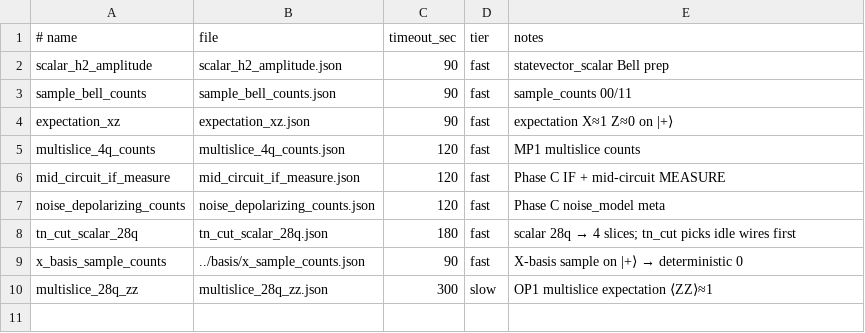
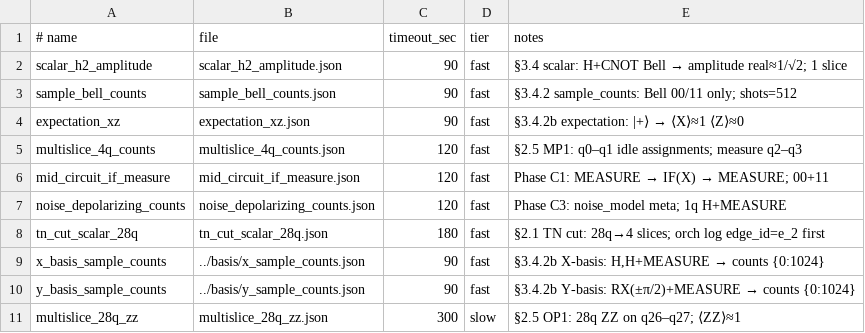
Before and after one commit to world-qc/wqc-docs, a TSV file: examples/e2e/manifest.tsv, drawn as a sheet.

Commit message:
feat(docs): add golden manifest assertions and Y-basis to devnet E2E suite
- assert_manifest.sh: per-case golden checks (Bell 00/11, X/Y basis {0:N}, scalar ≈1/√2, ZZ≈1)
- y_basis_sample_counts entry in manifest.tsv
- run_e2e.sh: source assert_manifest, retry with 3 attempts, manifest assertion on completion
- manifest notes annotated with WHITEPAPER section refs (§3.4, §2.5, Phase C1/C3)
- basis/README.md: document E2E inclusion and trace folding

```diff
--- a/examples/e2e/manifest.tsv
+++ b/examples/e2e/manifest.tsv
@@ -1,10 +1,11 @@
 # name	file	timeout_sec	tier	notes
-scalar_h2_amplitude	scalar_h2_amplitude.json	90	fast	statevector_scalar Bell prep
-sample_bell_counts	sample_bell_counts.json	90	fast	sample_counts 00/11
-expectation_xz	expectation_xz.json	90	fast	expectation X≈1 Z≈0 on |+⟩
-multislice_4q_counts	multislice_4q_counts.json	120	fast	MP1 multislice counts
-mid_circuit_if_measure	mid_circuit_if_measure.json	120	fast	Phase C IF + mid-circuit MEASURE
-noise_depolarizing_counts	noise_depolarizing_counts.json	120	fast	Phase C noise_model meta
-tn_cut_scalar_28q	tn_cut_scalar_28q.json	180	fast	scalar 28q → 4 slices; tn_cut picks idle wires first
-x_basis_sample_counts	../basis/x_sample_counts.json	90	fast	X-basis sample on |+⟩ → deterministic 0
-multislice_28q_zz	multislice_28q_zz.json	300	slow	OP1 multislice expectation ⟨ZZ⟩≈1
+scalar_h2_amplitude	scalar_h2_amplitude.json	90	fast	§3.4 scalar: H+CNOT Bell → amplitude real≈1/√2; 1 slice
+sample_bell_counts	sample_bell_counts.json	90	fast	§3.4.2 sample_counts: Bell 00/11 only; shots=512
+expectation_xz	expectation_xz.json	90	fast	§3.4.2b expectation: |+⟩ → ⟨X⟩≈1 ⟨Z⟩≈0
+multislice_4q_counts	multislice_4q_counts.json	120	fast	§2.5 MP1: q0–q1 idle assignments; measure q2–q3
+mid_circuit_if_measure	mid_circuit_if_measure.json	120	fast	Phase C1: MEASURE → IF(X) → MEASURE; 00+11
+noise_depolarizing_counts	noise_depolarizing_counts.json	120	fast	Phase C3: noise_model meta; 1q H+MEASURE
+tn_cut_scalar_28q	tn_cut_scalar_28q.json	180	fast	§2.1 TN cut: 28q→4 slices; orch log edge_id=e_2 first
+x_basis_sample_counts	../basis/x_sample_counts.json	90	fast	§3.4.2b X-basis: H,H+MEASURE → counts {0:1024}
+y_basis_sample_counts	../basis/y_sample_counts.json	90	fast	§3.4.2b Y-basis: RX(±π/2)+MEASURE → counts {0:1024}
+multislice_28q_zz	multislice_28q_zz.json	300	slow	§2.5 OP1: 28q ZZ on q26–q27; ⟨ZZ⟩≈1
```
Also changed, not shown: 4 other files.
